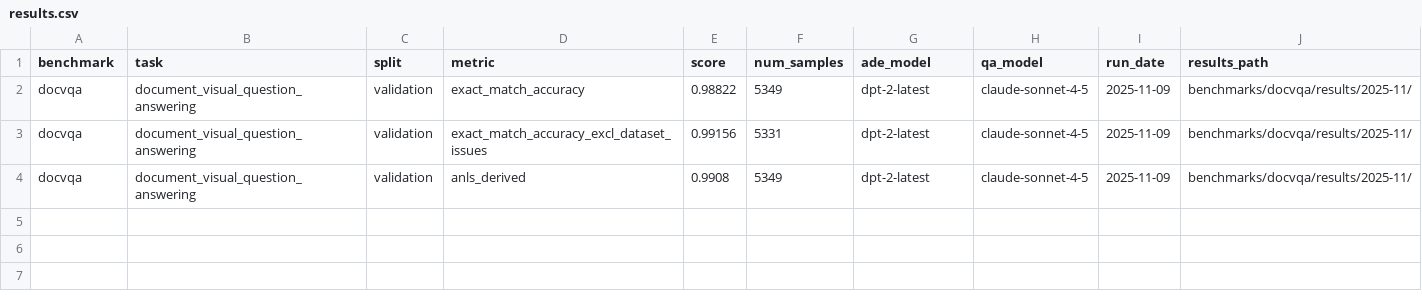
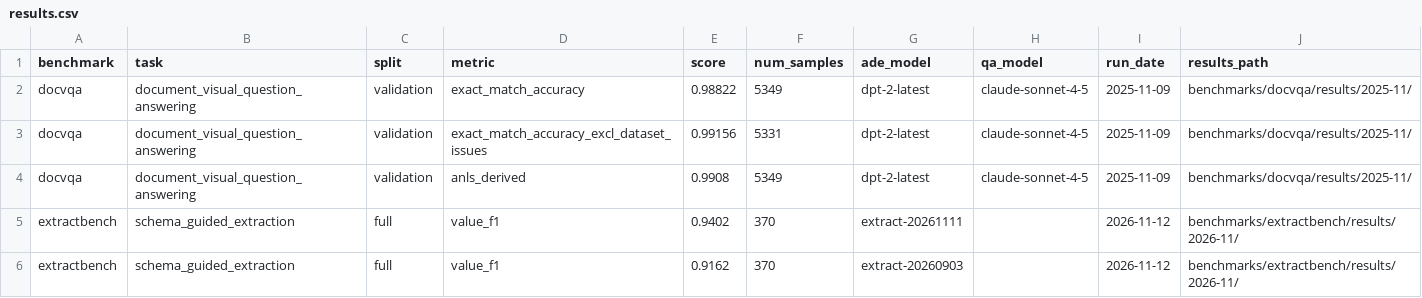
Before and after one commit to landing-ai/agentic-document-extraction-benchmarks, a CSV file: results.csv, drawn as a sheet; the diff names each change by its address in the sheet, - before the commit and + after, or states it on an @@ line.

```diff
--- a/results.csv
+++ b/results.csv
+row 5: extractbench | schema_guided_extraction | full | value_f1 | 0.9402 | 370 | extract-20261111 |  | 2026-11-12 | benchmarks/extractbench/results/2026-11/
+row 6: extractbench | schema_guided_extraction | full | value_f1 | 0.9162 | 370 | extract-20260903 |  | 2026-11-12 | benchmarks/extractbench/results/2026-11/
```
Also changed, not shown: 6 other files.
